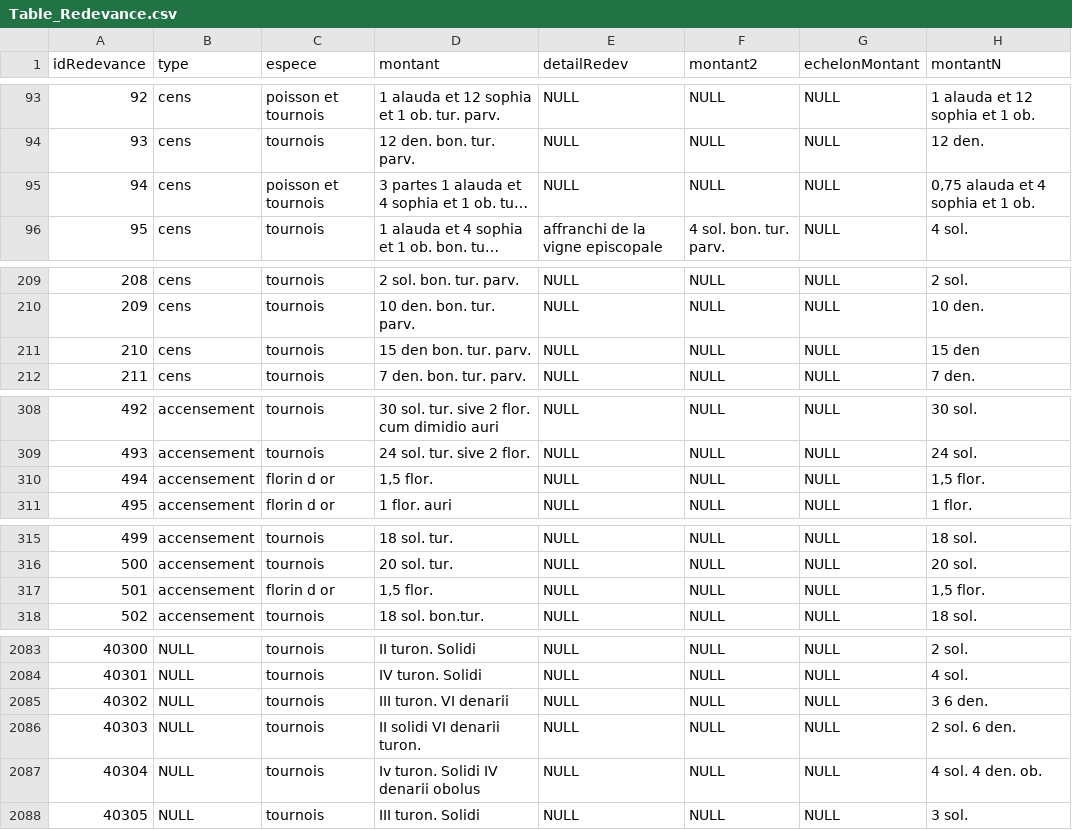
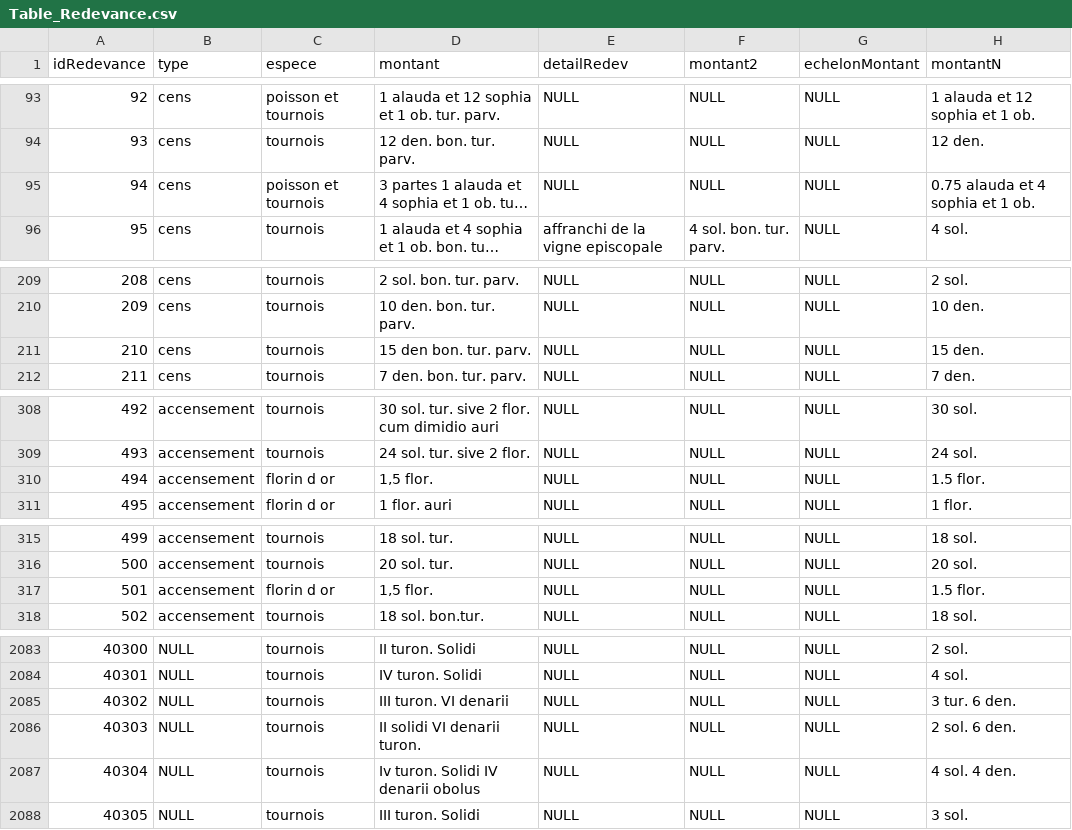
Before and after one commit to CompNet/MedievalAvignon, a CSV file: in/analysis/Table_Redevance.csv, drawn as a sheet; only a part is shown, gaps mark what is left out; long unchanged cells end in …; the diff covers the shown part only; the diff names each change by its address in the sheet, - before the commit and + after, or states it on an @@ line.

```diff
--- a/in/analysis/Table_Redevance.csv
+++ b/in/analysis/Table_Redevance.csv
-H95 (montantN): 0,75 alauda et 4 sophia et 1 ob.
+H95 (montantN): 0.75 alauda et 4 sophia et 1 ob.
-H211 (montantN): 15 den
+H211 (montantN): 15 den.
-H310 (montantN): 1,5 flor.
+H310 (montantN): 1.5 flor.
-H317 (montantN): 1,5 flor.
+H317 (montantN): 1.5 flor.
-H2085 (montantN): 3 6 den.
+H2085 (montantN): 3 tur. 6 den.
-H2087 (montantN): 4 sol. 4 den. ob.
+H2087 (montantN): 4 sol. 4 den.
```
Also changed, not shown: 37 edited cells elsewhere in this file, 6 other files.
